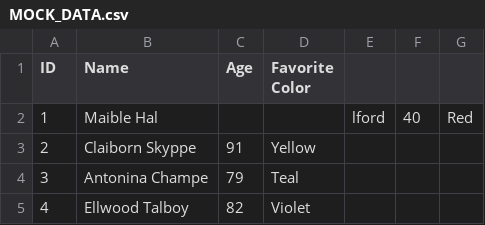
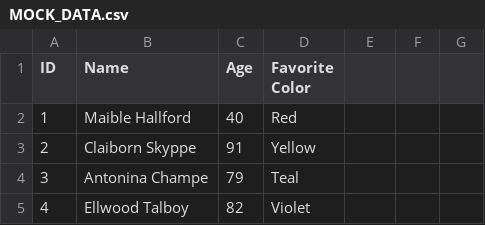
Before and after one commit to shutch2018/FileParser, a CSV file: CSVParser/Lib/MOCK_DATA.csv, drawn as a sheet; only a part is shown.

Commit message:
Update MOCK_DATA.csv

```diff
--- a/CSVParser/Lib/MOCK_DATA.csv
+++ b/CSVParser/Lib/MOCK_DATA.csv
@@ -1,3 +1,3 @@
 ID,Name,Age,Favorite Color
-1,Maible Hal,,,lford,40,Red
+1,Maible Hallford,40,Red
 2,Claiborn Skyppe,91,Yellow
```
